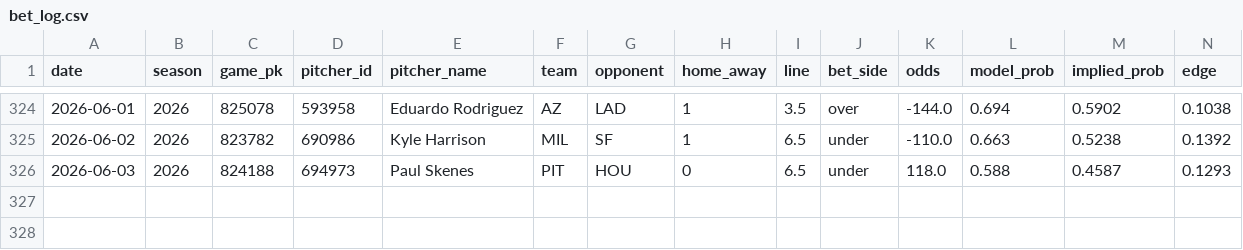
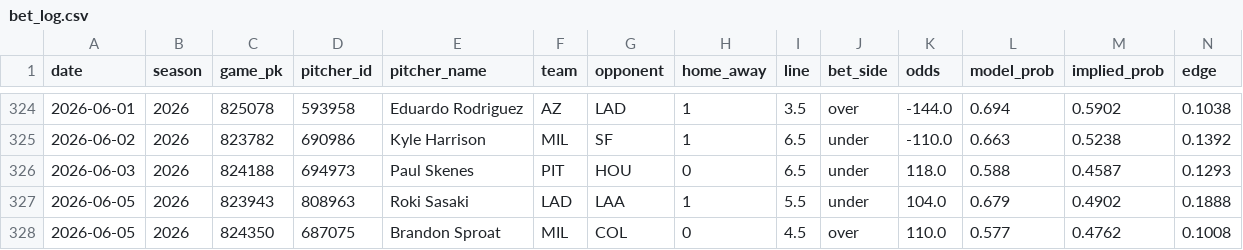
Before and after one commit to andrewrust04-blip/mlb-betting-model, a CSV file: bet_log.csv, drawn as a sheet; only a part is shown, gaps mark what is left out; rows hold the shown columns only; the diff names each change by its address in the sheet, - before the commit and + after, or states it on an @@ line.

```diff
--- a/bet_log.csv
+++ b/bet_log.csv
+row 327: 2026-06-05 | 2026 | 823943 | 808963 | Roki Sasaki | LAD | LAA | 1 | 5.5 | under | 104.0 | 0.679 | 0.4902 | 0.1888
+row 328: 2026-06-05 | 2026 | 824350 | 687075 | Brandon Sproat | MIL | COL | 0 | 4.5 | over | 110.0 | 0.577 | 0.4762 | 0.1008
```
Also changed, not shown: filtered_bets.csv, live_predictions.csv.
